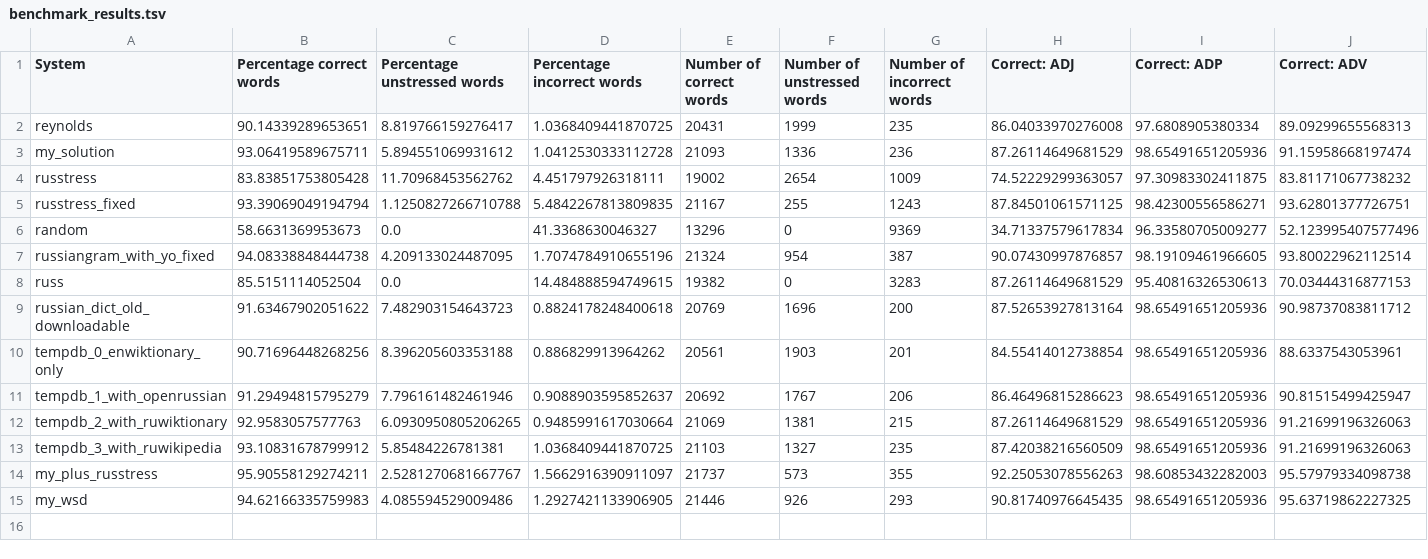
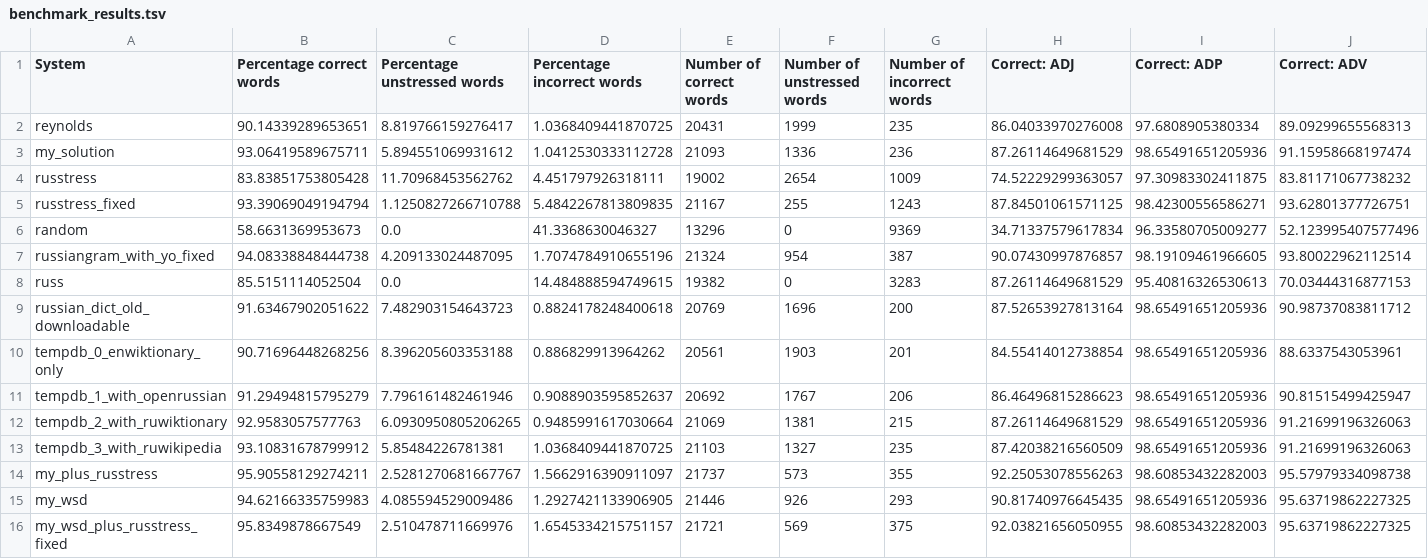
Before and after one commit to Vuizur/add-stress-to-epub, a TSV file: correctness_tests/benchmark_results.tsv, drawn as a sheet; only a part is shown; rows hold the shown columns only; the diff names each change by its address in the sheet, - before the commit and + after, or states it on an @@ line.

Commit message:
Update benchmark results

```diff
--- a/correctness_tests/benchmark_results.tsv
+++ b/correctness_tests/benchmark_results.tsv
+row 16: my_wsd_plus_russtress_fixed | 95.8349878667549 | 2.510478711669976 | 1.6545334215751157 | 21721 | 569 | 375 | 92.03821656050955 | 98.60853432282003 | 95.63719862227325
```
